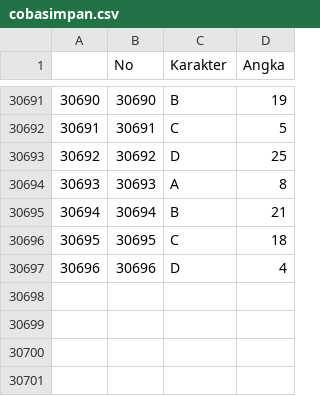
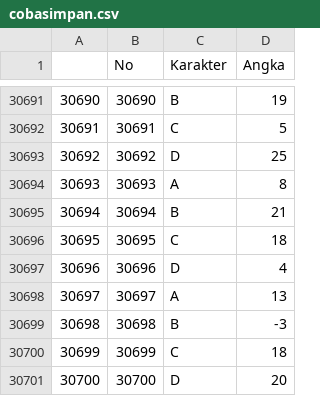
Before and after one commit to Nr5D/ManajemenData, a CSV file: data/cobasimpan.csv, drawn as a sheet; only a part is shown, gaps mark what is left out.

```diff
--- a/data/cobasimpan.csv
+++ b/data/cobasimpan.csv
@@ -30697 +30697,5 @@
 "30696",30696,"D",4
+"30697",30697,"A",13
+"30698",30698,"B",-3
+"30699",30699,"C",18
+"30700",30700,"D",20
```
